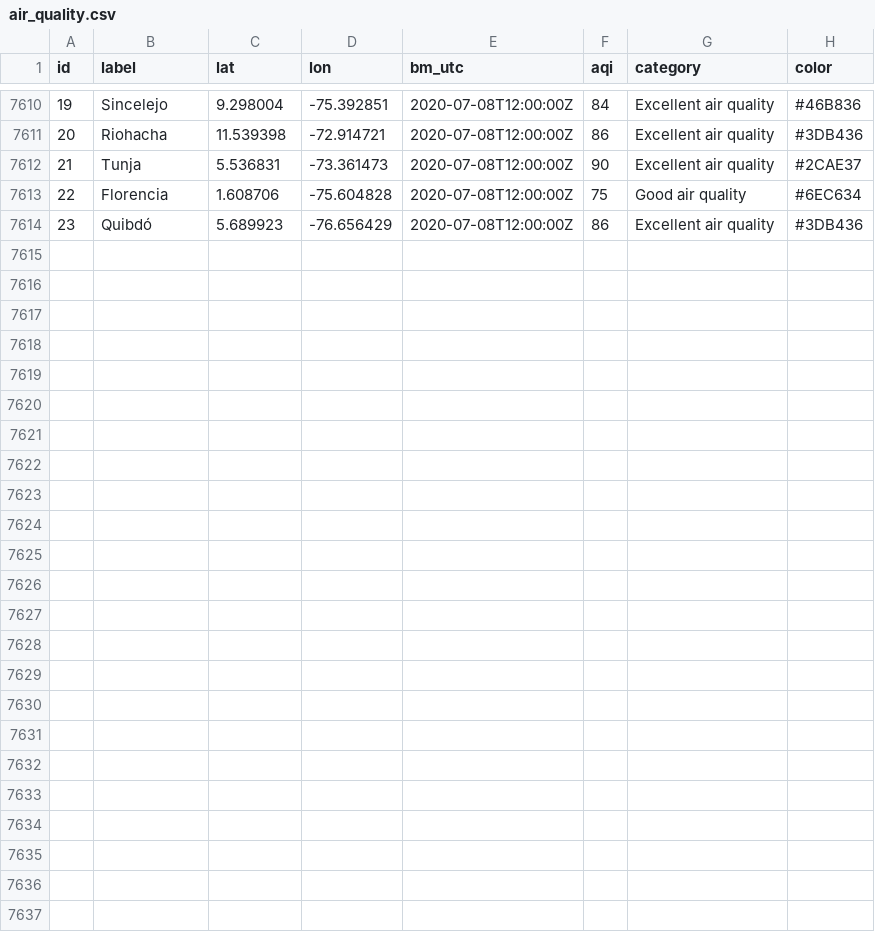
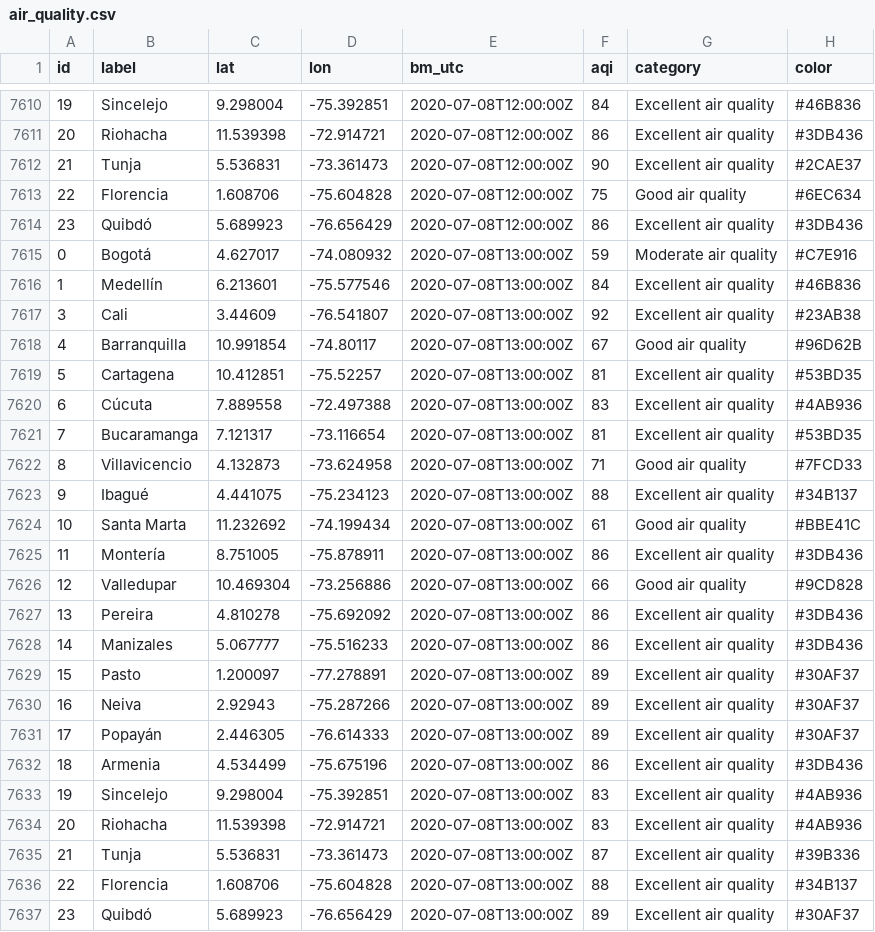
Before and after one commit to sebaxtian/breezometer-api-demo, a CSV file: output/air_quality.csv, drawn as a sheet; only a part is shown, gaps mark what is left out.

Commit message:
Updated at Wed Jul  8 13:20:32 UTC 2020

```diff
--- a/output/air_quality.csv
+++ b/output/air_quality.csv
@@ -7614 +7614,24 @@ id,label,lat,lon,bm_utc,aqi,category,color
 23,Quibdó,5.689923,-76.656429,2020-07-08T12:00:00Z,86,Excellent air quality,#3DB436
+0,Bogotá,4.627017,-74.080932,2020-07-08T13:00:00Z,59,Moderate air quality,#C7E916
+1,Medellín,6.213601,-75.577546,2020-07-08T13:00:00Z,84,Excellent air quality,#46B836
+3,Cali,3.44609,-76.541807,2020-07-08T13:00:00Z,92,Excellent air quality,#23AB38
+4,Barranquilla,10.991854,-74.80117,2020-07-08T13:00:00Z,67,Good air quality,#96D62B
+5,Cartagena,10.412851,-75.52257,2020-07-08T13:00:00Z,81,Excellent air quality,#53BD35
+6,Cúcuta,7.889558,-72.497388,2020-07-08T13:00:00Z,83,Excellent air quality,#4AB936
+7,Bucaramanga,7.121317,-73.116654,2020-07-08T13:00:00Z,81,Excellent air quality,#53BD35
+8,Villavicencio,4.132873,-73.624958,2020-07-08T13:00:00Z,71,Good air quality,#7FCD33
+9,Ibagué,4.441075,-75.234123,2020-07-08T13:00:00Z,88,Excellent air quality,#34B137
+10,Santa Marta,11.232692,-74.199434,2020-07-08T13:00:00Z,61,Good air quality,#BBE41C
+11,Montería,8.751005,-75.878911,2020-07-08T13:00:00Z,86,Excellent air quality,#3DB436
+12,Valledupar,10.469304,-73.256886,2020-07-08T13:00:00Z,66,Good air quality,#9CD828
+13,Pereira,4.810278,-75.692092,2020-07-08T13:00:00Z,86,Excellent air quality,#3DB436
+14,Manizales,5.067777,-75.516233,2020-07-08T13:00:00Z,86,Excellent air quality,#3DB436
+15,Pasto,1.200097,-77.278891,2020-07-08T13:00:00Z,89,Excellent air quality,#30AF37
+16,Neiva,2.92943,-75.287266,2020-07-08T13:00:00Z,89,Excellent air quality,#30AF37
+17,Popayán,2.446305,-76.614333,2020-07-08T13:00:00Z,89,Excellent air quality,#30AF37
+18,Armenia,4.534499,-75.675196,2020-07-08T13:00:00Z,86,Excellent air quality,#3DB436
+19,Sincelejo,9.298004,-75.392851,2020-07-08T13:00:00Z,83,Excellent air quality,#4AB936
+20,Riohacha,11.539398,-72.914721,2020-07-08T13:00:00Z,83,Excellent air quality,#4AB936
+21,Tunja,5.536831,-73.361473,2020-07-08T13:00:00Z,87,Excellent air quality,#39B336
+22,Florencia,1.608706,-75.604828,2020-07-08T13:00:00Z,88,Excellent air quality,#34B137
+23,Quibdó,5.689923,-76.656429,2020-07-08T13:00:00Z,89,Excellent air quality,#30AF37
```
